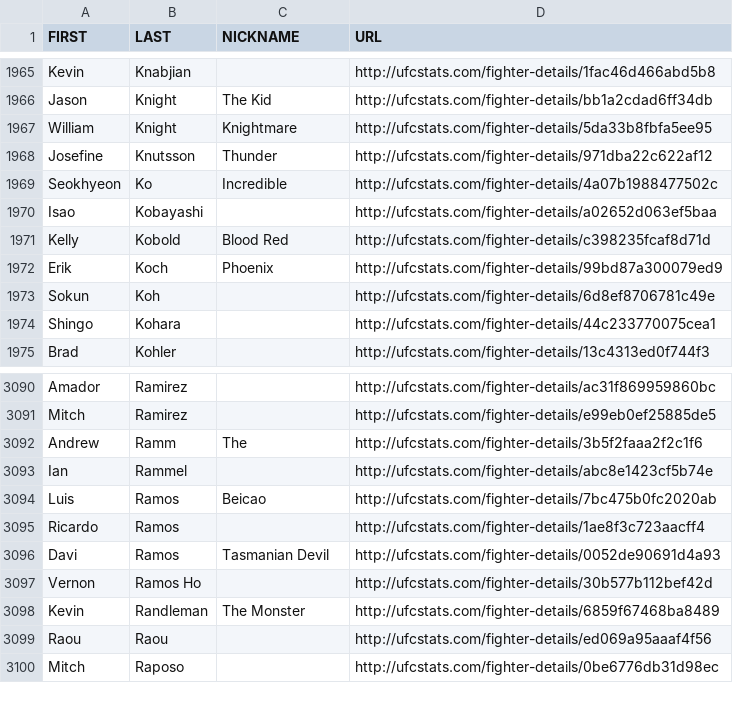
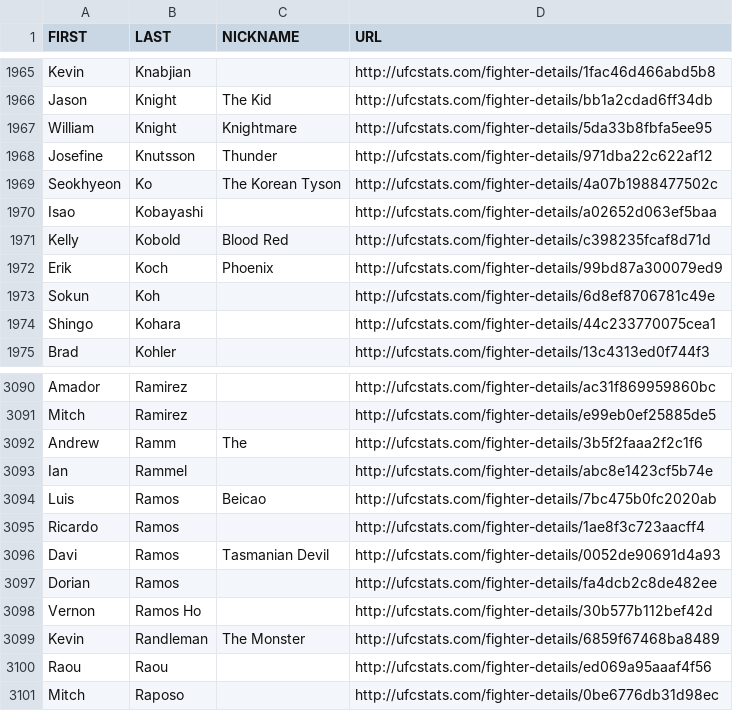
Before and after one commit to Greco1899/scrape_ufc_stats, a CSV file: ufc_fighter_details.csv, drawn as a sheet; only a part is shown, gaps mark what is left out.

```diff
--- a/ufc_fighter_details.csv
+++ b/ufc_fighter_details.csv
@@ -1968,3 +1968,3 @@ William,Knight,Knightmare,http://ufcstats.com/fighter-details/5da33b8fbfa5ee95
 Josefine,Knutsson,Thunder,http://ufcstats.com/fighter-details/971dba22c622af12
-Seokhyeon,Ko,Incredible,http://ufcstats.com/fighter-details/4a07b1988477502c
+Seokhyeon,Ko,The Korean Tyson,http://ufcstats.com/fighter-details/4a07b1988477502c
 Isao,Kobayashi,,http://ufcstats.com/fighter-details/a02652d063ef5baa
@@ -3096,2 +3096,3 @@ Ricardo,Ramos,,http://ufcstats.com/fighter-details/1ae8f3c723aacff4
 Davi,Ramos,Tasmanian Devil,http://ufcstats.com/fighter-details/0052de90691d4a93
+Dorian,Ramos,,http://ufcstats.com/fighter-details/fa4dcb2c8de482ee
 Vernon,Ramos Ho,,http://ufcstats.com/fighter-details/30b577b112bef42d
```
Also changed, not shown: ufc_fighter_tott.csv.
